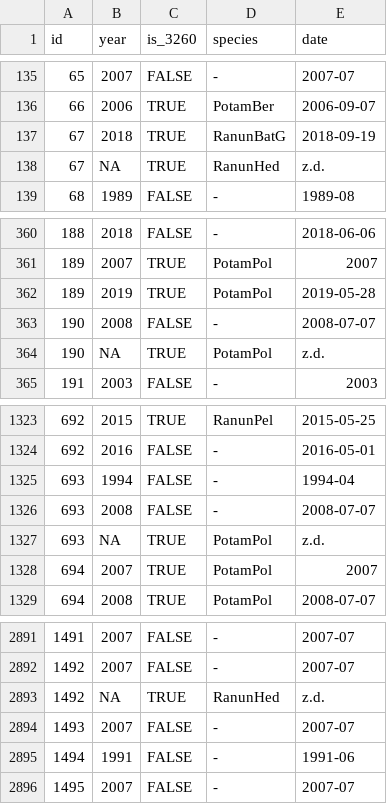
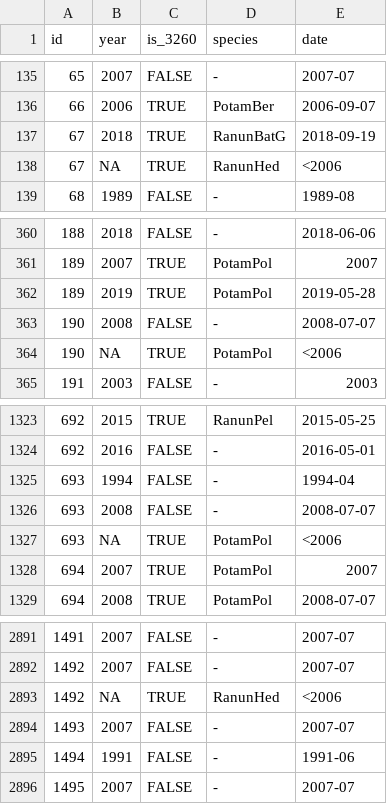
Before and after one commit to inbo/n2khab-mne-designs, a TSV file: 210_design_surfacewater/110_datapreparation/data/20_output/observations_3260.tsv, drawn as a sheet; only a part is shown, gaps mark what is left out; the diff covers the shown part only.

```diff
--- a/210_design_surfacewater/110_datapreparation/data/20_output/observations_3260.tsv
+++ b/210_design_surfacewater/110_datapreparation/data/20_output/observations_3260.tsv
@@ -137,3 +137,3 @@ id	year	is_3260	species	date
 67	2018	TRUE	RanunBatG	2018-09-19
-67	NA	TRUE	RanunHed	z.d.
+67	NA	TRUE	RanunHed	<2006
 68	1989	FALSE	-	1989-08
@@ -363,3 +363,3 @@ id	year	is_3260	species	date
 190	2008	FALSE	-	2008-07-07
-190	NA	TRUE	PotamPol	z.d.
+190	NA	TRUE	PotamPol	<2006
 191	2003	FALSE	-	2003
@@ -1326,3 +1326,3 @@ id	year	is_3260	species	date
 693	2008	FALSE	-	2008-07-07
-693	NA	TRUE	PotamPol	z.d.
+693	NA	TRUE	PotamPol	<2006
 694	2007	TRUE	PotamPol	2007
@@ -2892,3 +2892,3 @@ id	year	is_3260	species	date
 1492	2007	FALSE	-	2007-07
-1492	NA	TRUE	RanunHed	z.d.
+1492	NA	TRUE	RanunHed	<2006
 1493	2007	FALSE	-	2007-07
```
Also changed, not shown: 14 edited cells elsewhere in this file, 1 other file.
